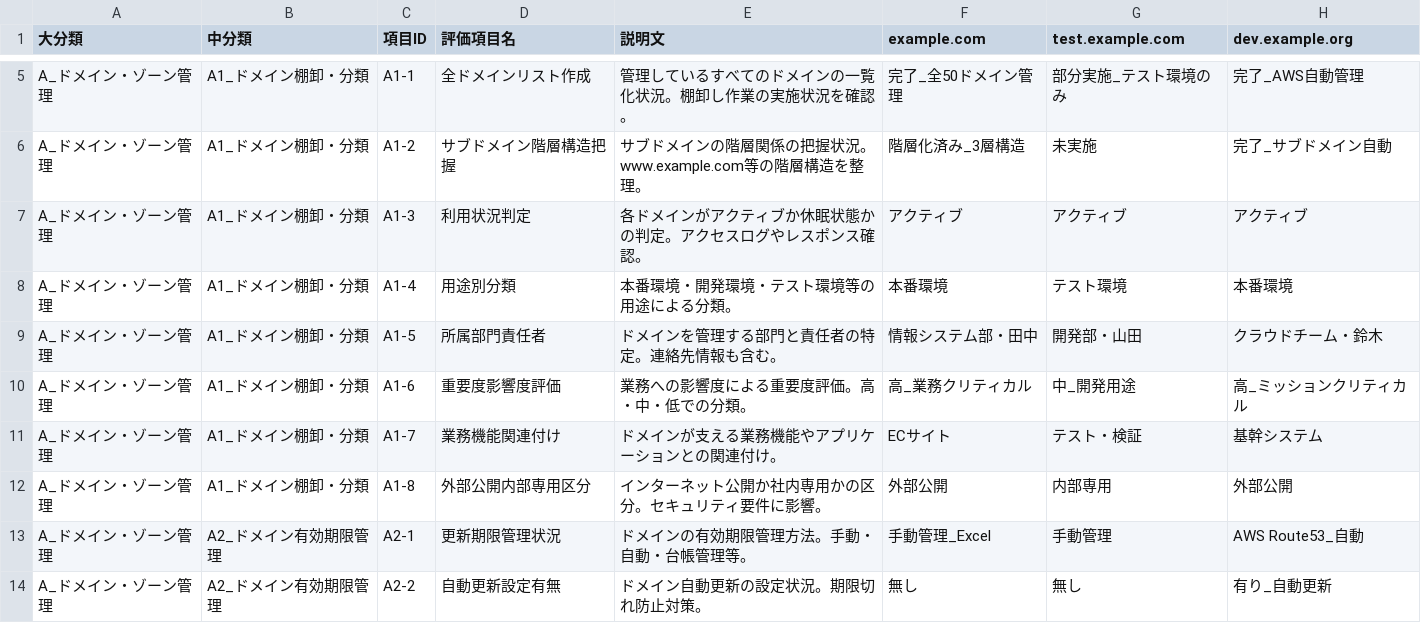
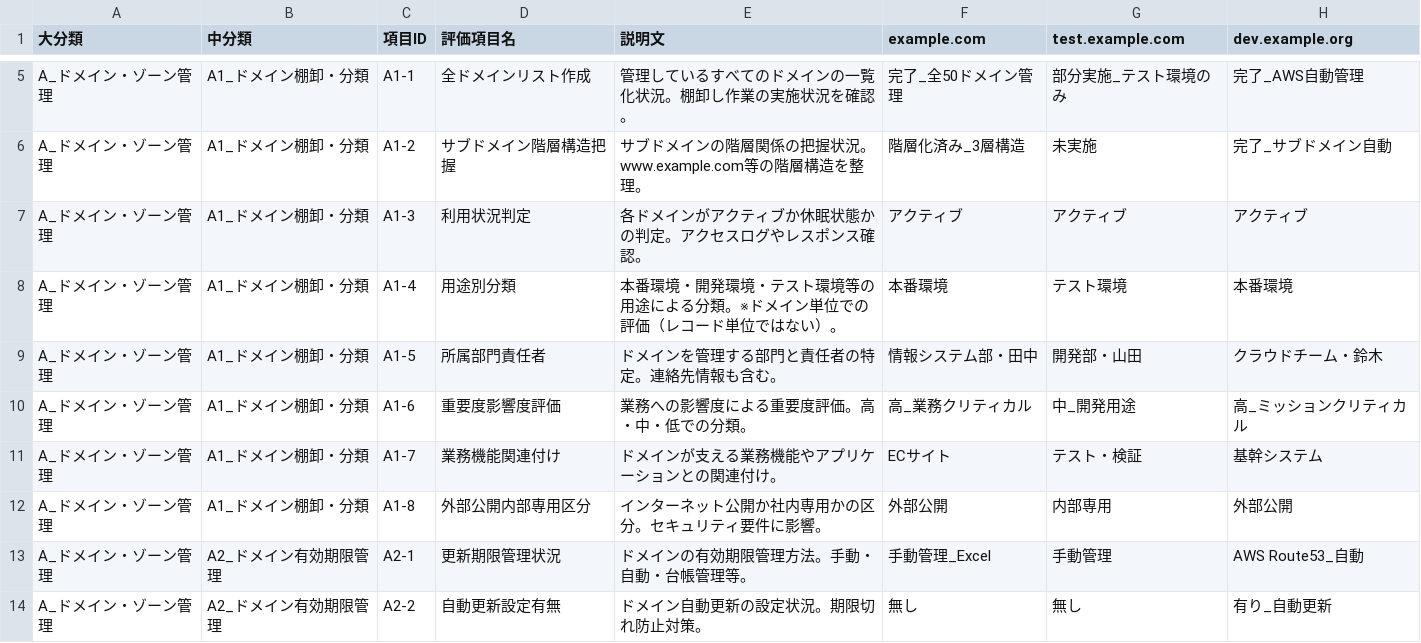
Before and after one commit to hijiri0404/claude2025, a CSV file: DNS_ドメイン管理_縦書き版.csv, drawn as a sheet; only a part is shown, gaps mark what is left out.

```diff
--- a/DNS_ドメイン管理_縦書き版.csv
+++ b/DNS_ドメイン管理_縦書き版.csv
@@ -7,3 +7,3 @@ A_ドメイン・ゾーン管理,A1_ドメイン棚卸・分類,A1-2,サブド
 A_ドメイン・ゾーン管理,A1_ドメイン棚卸・分類,A1-3,利用状況判定,各ドメインがアクティブか休眠状態かの判定。アクセスログやレスポンス確認。,アクティブ,アクティブ,アクティブ
-A_ドメイン・ゾーン管理,A1_ドメイン棚卸・分類,A1-4,用途別分類,本番環境・開発環境・テスト環境等の用途による分類。,本番環境,テスト環境,本番環境
+A_ドメイン・ゾーン管理,A1_ドメイン棚卸・分類,A1-4,用途別分類,本番環境・開発環境・テスト環境等の用途による分類。※ドメイン単位での評価（レコード単位ではない）。,本番環境,テスト環境,本番環境
 A_ドメイン・ゾーン管理,A1_ドメイン棚卸・分類,A1-5,所属部門責任者,ドメインを管理する部門と責任者の特定。連絡先情報も含む。,情報システム部・田中,開発部・山田,クラウドチーム・鈴木
```
